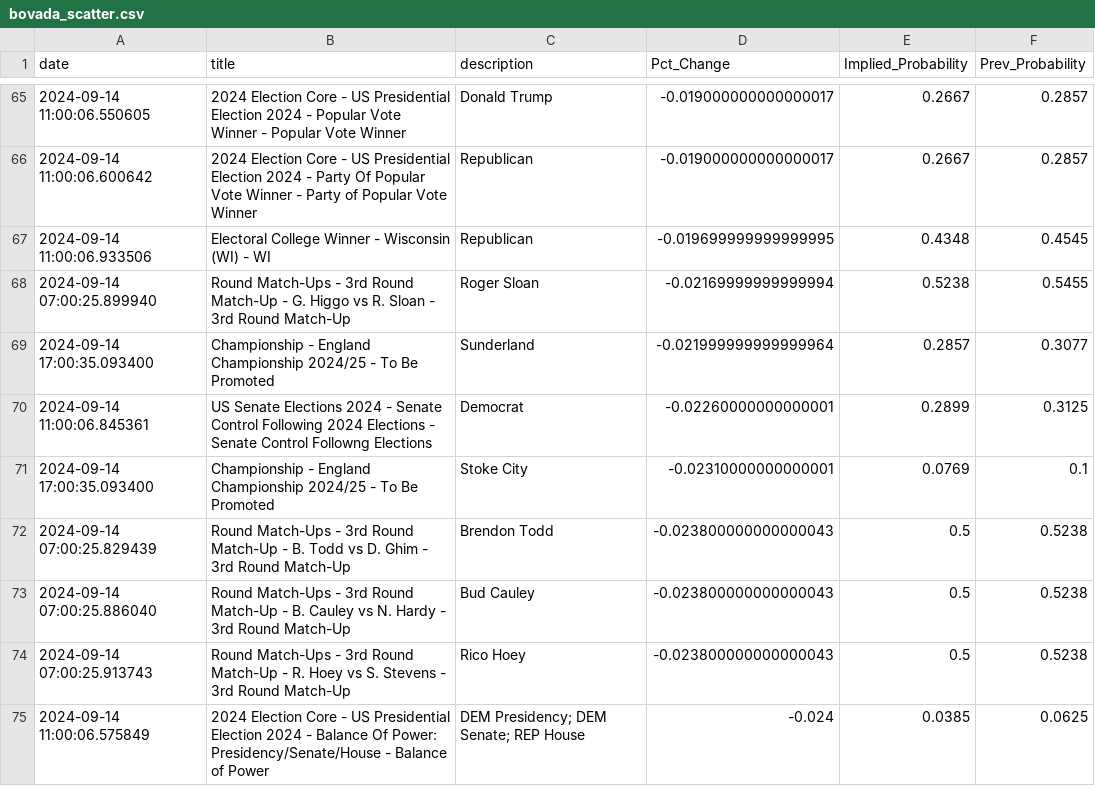
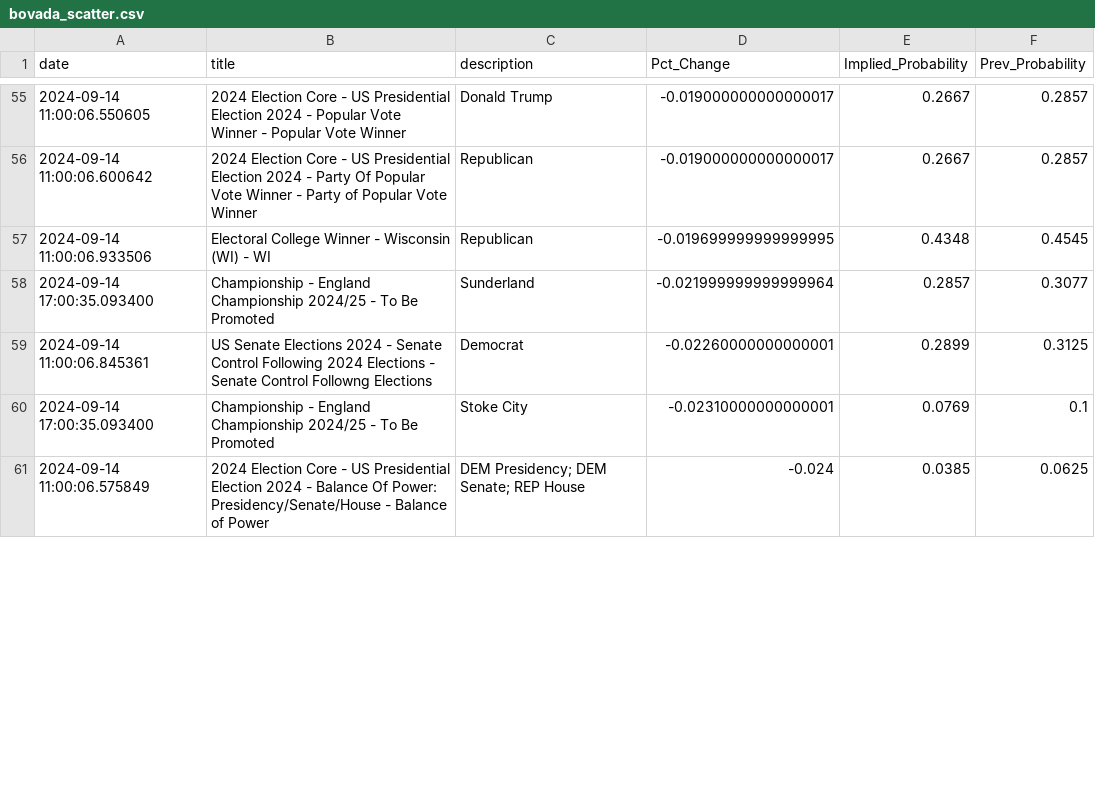
Before and after one commit to aaroncolesmith/bet_model, a CSV file: bovada_scatter.csv, drawn as a sheet; only a part is shown, gaps mark what is left out; the diff covers the shown part only.

Commit message:
data_load_upload_data

```diff
--- a/bovada_scatter.csv
+++ b/bovada_scatter.csv
@@ -67,3 +57,2 @@ date,title,description,Pct_Change,Implied_Probability,Prev_Probability
 2024-09-14 11:00:06.933506,Electoral College Winner - Wisconsin (WI) - WI,Republican,-0.019699999999999995,0.4348,0.4545
-2024-09-14 07:00:25.899940,Round Match-Ups - 3rd Round Match-Up - G. Higgo vs R. Sloan - 3rd Round Match-Up,Roger Sloan,-0.02169999999999994,0.5238,0.5455
 2024-09-14 17:00:35.093400,Championship - England Championship 2024/25 - To Be Promoted,Sunderland,-0.021999999999999964,0.2857,0.3077
@@ -71,5 +60,2 @@ date,title,description,Pct_Change,Implied_Probability,Prev_Probability
 2024-09-14 17:00:35.093400,Championship - England Championship 2024/25 - To Be Promoted,Stoke City,-0.02310000000000001,0.0769,0.1
-2024-09-14 07:00:25.829439,Round Match-Ups - 3rd Round Match-Up - B. Todd vs D. Ghim - 3rd Round Match-Up,Brendon Todd,-0.023800000000000043,0.5,0.5238
-2024-09-14 07:00:25.886040,Round Match-Ups - 3rd Round Match-Up - B. Cauley vs N. Hardy - 3rd Round Match-Up,Bud Cauley,-0.023800000000000043,0.5,0.5238
-2024-09-14 07:00:25.913743,Round Match-Ups - 3rd Round Match-Up - R. Hoey vs S. Stevens - 3rd Round Match-Up,Rico Hoey,-0.023800000000000043,0.5,0.5238
 2024-09-14 11:00:06.575849,2024 Election Core - US Presidential Election 2024 - Balance Of Power: Presidency/Senate/House - Balance of Power,DEM Presidency; DEM Senate; REP House,-0.024,0.0385,0.0625
```
Also changed, not shown: 1 added row, 13 removed rows and 5 moved rows elsewhere in this file, teams_db.csv, 6 other files.
